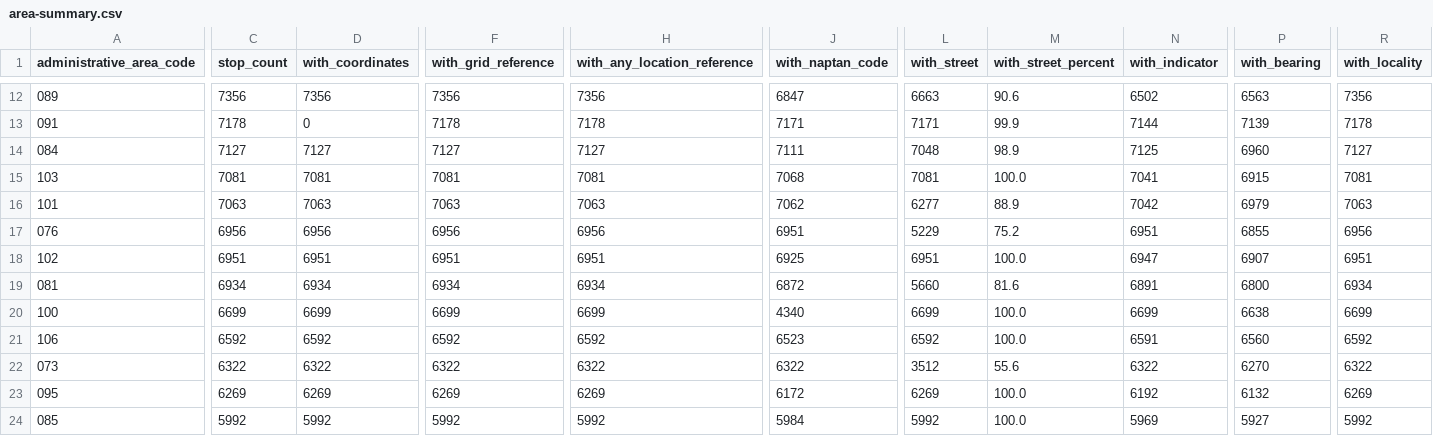
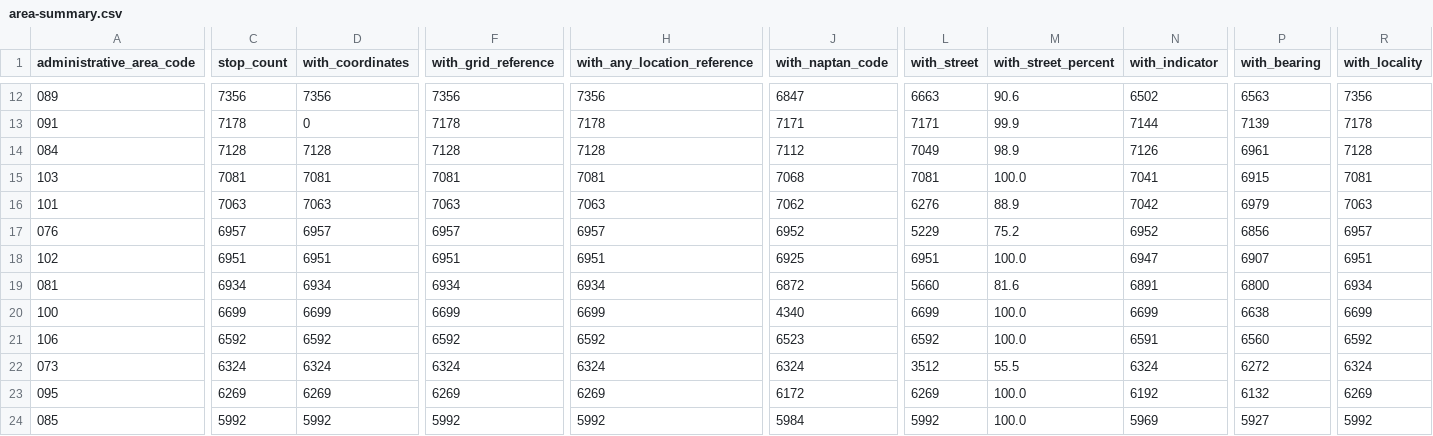
Before and after one commit to washwalk/uk-statistics-rap, a CSV file: uk-bus-stop-standard-data-monitor/data/processed/area-summary.csv, drawn as a sheet; only a part is shown, gaps mark what is left out; the diff names each change by its address in the sheet, - before the commit and + after, or states it on an @@ line.

Commit message:
Decouple bus stop validation artifacts

```diff
--- a/uk-bus-stop-standard-data-monitor/data/processed/area-summary.csv
+++ b/uk-bus-stop-standard-data-monitor/data/processed/area-summary.csv
-C14 (stop_count): 7127
+C14 (stop_count): 7128
-D14 (with_coordinates): 7127
+D14 (with_coordinates): 7128
-F14 (with_grid_reference): 7127
+F14 (with_grid_reference): 7128
-H14 (with_any_location_reference): 7127
+H14 (with_any_location_reference): 7128
-J14 (with_naptan_code): 7111
+J14 (with_naptan_code): 7112
-L14 (with_street): 7048
+L14 (with_street): 7049
-N14 (with_indicator): 7125
+N14 (with_indicator): 7126
-P14 (with_bearing): 6960
+P14 (with_bearing): 6961
-R14 (with_locality): 7127
+R14 (with_locality): 7128
-L16 (with_street): 6277
+L16 (with_street): 6276
-C17 (stop_count): 6956
+C17 (stop_count): 6957
-D17 (with_coordinates): 6956
+D17 (with_coordinates): 6957
-F17 (with_grid_reference): 6956
+F17 (with_grid_reference): 6957
-H17 (with_any_location_reference): 6956
+H17 (with_any_location_reference): 6957
-J17 (with_naptan_code): 6951
+J17 (with_naptan_code): 6952
-N17 (with_indicator): 6951
+N17 (with_indicator): 6952
-P17 (with_bearing): 6855
+P17 (with_bearing): 6856
-R17 (with_locality): 6956
+R17 (with_locality): 6957
-C22 (stop_count): 6322
+C22 (stop_count): 6324
-D22 (with_coordinates): 6322
+D22 (with_coordinates): 6324
-F22 (with_grid_reference): 6322
+F22 (with_grid_reference): 6324
-H22 (with_any_location_reference): 6322
+H22 (with_any_location_reference): 6324
-J22 (with_naptan_code): 6322
+J22 (with_naptan_code): 6324
-M22 (with_street_percent): 55.6
+M22 (with_street_percent): 55.5
-N22 (with_indicator): 6322
+N22 (with_indicator): 6324
-P22 (with_bearing): 6270
+P22 (with_bearing): 6272
-R22 (with_locality): 6322
+R22 (with_locality): 6324
```
Also changed, not shown: uk-bus-stop-standard-data-monitor/data/processed/completeness-summary.csv, uk-bus-stop-standard-data-monitor/docs/data/area-summary.csv, 12 other files.
